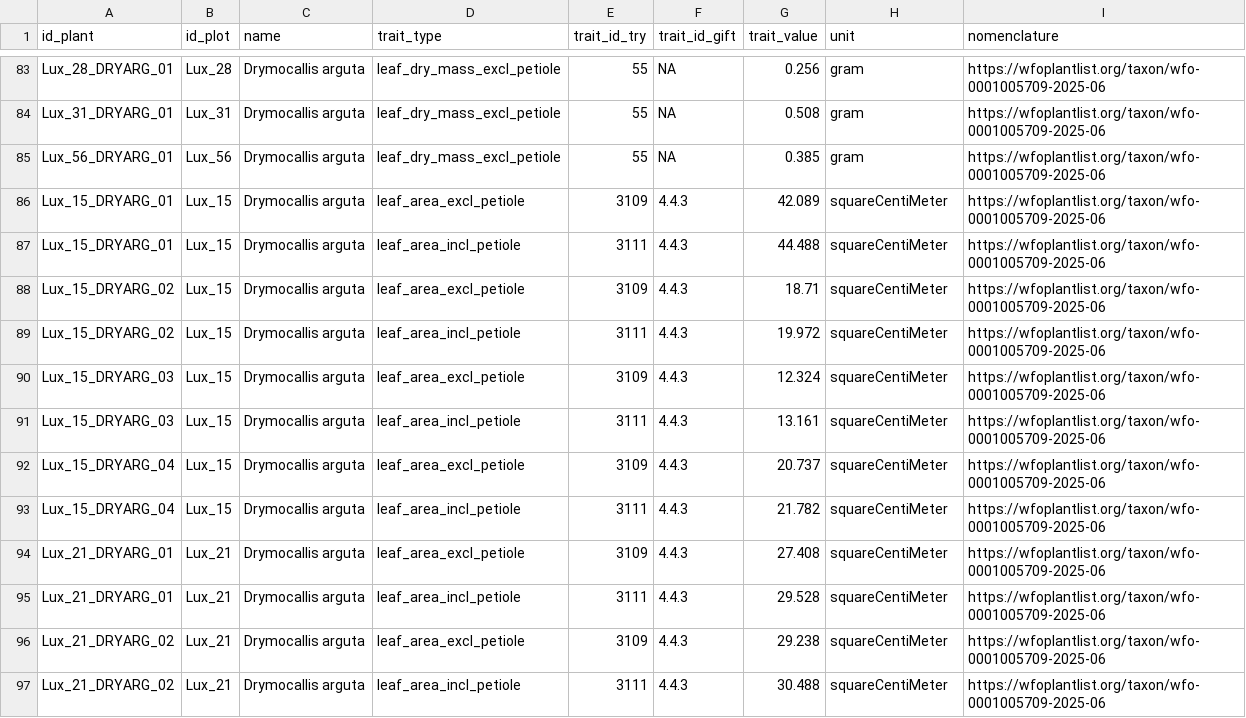
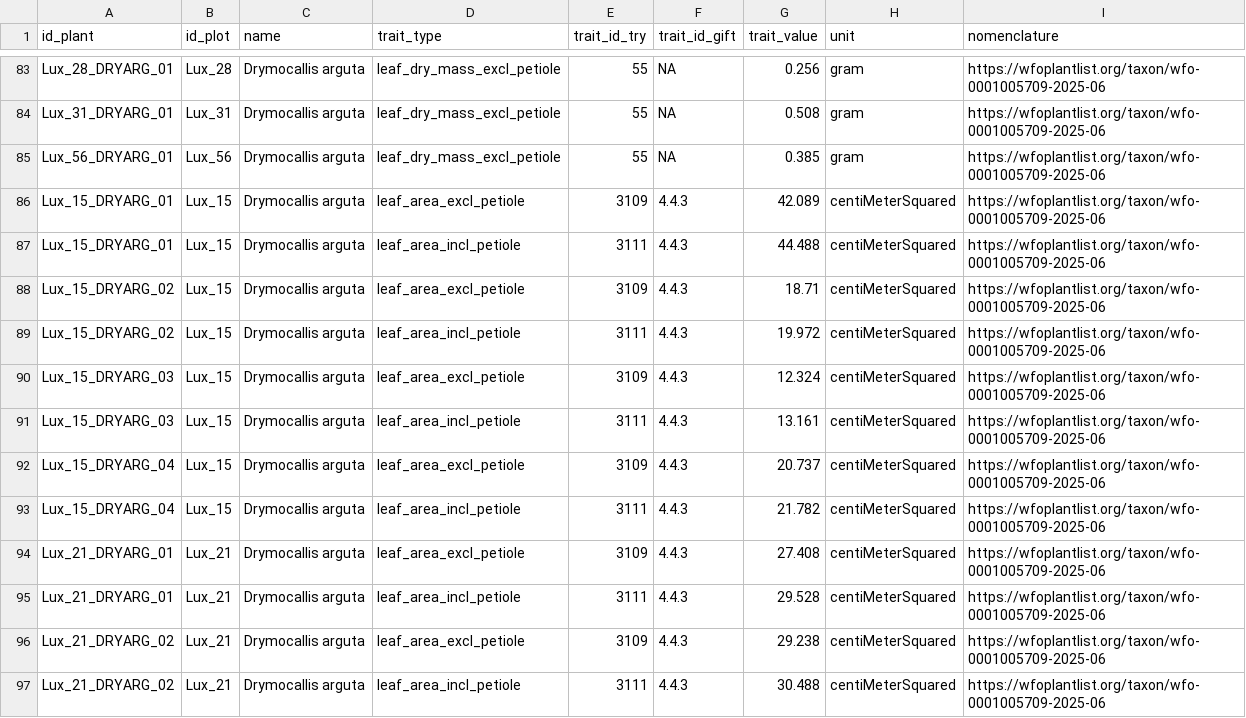
Before and after one commit to markus1bauer/2025_greeen_prairie, a CSV file: data/raw/data_raw_traits_measured.csv, drawn as a sheet; only a part is shown, gaps mark what is left out; the diff covers the shown part only.

```diff
--- a/data/raw/data_raw_traits_measured.csv
+++ b/data/raw/data_raw_traits_measured.csv
@@ -85,13 +85,13 @@ Lux_31_DRYARG_01,Lux_31,Drymocallis arguta,leaf_dry_mass_excl_petiole,55,NA,0.50
 Lux_56_DRYARG_01,Lux_56,Drymocallis arguta,leaf_dry_mass_excl_petiole,55,NA,0.385,gram,https://wfoplantlist.org/taxon/wfo-0001005709-2025-06
-Lux_15_DRYARG_01,Lux_15,Drymocallis arguta,leaf_area_excl_petiole,3109,4.4.3,42.089,squareCentiMeter,https://wfoplantlist.org/taxon/wfo-0001005709-2025-06
-Lux_15_DRYARG_01,Lux_15,Drymocallis arguta,leaf_area_incl_petiole,3111,4.4.3,44.488,squareCentiMeter,https://wfoplantlist.org/taxon/wfo-0001005709-2025-06
-Lux_15_DRYARG_02,Lux_15,Drymocallis arguta,leaf_area_excl_petiole,3109,4.4.3,18.71,squareCentiMeter,https://wfoplantlist.org/taxon/wfo-0001005709-2025-06
-Lux_15_DRYARG_02,Lux_15,Drymocallis arguta,leaf_area_incl_petiole,3111,4.4.3,19.972,squareCentiMeter,https://wfoplantlist.org/taxon/wfo-0001005709-2025-06
-Lux_15_DRYARG_03,Lux_15,Drymocallis arguta,leaf_area_excl_petiole,3109,4.4.3,12.324,squareCentiMeter,https://wfoplantlist.org/taxon/wfo-0001005709-2025-06
-Lux_15_DRYARG_03,Lux_15,Drymocallis arguta,leaf_area_incl_petiole,3111,4.4.3,13.161,squareCentiMeter,https://wfoplantlist.org/taxon/wfo-0001005709-2025-06
-Lux_15_DRYARG_04,Lux_15,Drymocallis arguta,leaf_area_excl_petiole,3109,4.4.3,20.737,squareCentiMeter,https://wfoplantlist.org/taxon/wfo-0001005709-2025-06
-Lux_15_DRYARG_04,Lux_15,Drymocallis arguta,leaf_area_incl_petiole,3111,4.4.3,21.782,squareCentiMeter,https://wfoplantlist.org/taxon/wfo-0001005709-2025-06
-Lux_21_DRYARG_01,Lux_21,Drymocallis arguta,leaf_area_excl_petiole,3109,4.4.3,27.408,squareCentiMeter,https://wfoplantlist.org/taxon/wfo-0001005709-2025-06
-Lux_21_DRYARG_01,Lux_21,Drymocallis arguta,leaf_area_incl_petiole,3111,4.4.3,29.528,squareCentiMeter,https://wfoplantlist.org/taxon/wfo-0001005709-2025-06
-Lux_21_DRYARG_02,Lux_21,Drymocallis arguta,leaf_area_excl_petiole,3109,4.4.3,29.238,squareCentiMeter,https://wfoplantlist.org/taxon/wfo-0001005709-2025-06
-Lux_21_DRYARG_02,Lux_21,Drymocallis arguta,leaf_area_incl_petiole,3111,4.4.3,30.488,squareCentiMeter,https://wfoplantlist.org/taxon/wfo-0001005709-2025-06
+Lux_15_DRYARG_01,Lux_15,Drymocallis arguta,leaf_area_excl_petiole,3109,4.4.3,42.089,centiMeterSquared,https://wfoplantlist.org/taxon/wfo-0001005709-2025-06
+Lux_15_DRYARG_01,Lux_15,Drymocallis arguta,leaf_area_incl_petiole,3111,4.4.3,44.488,centiMeterSquared,https://wfoplantlist.org/taxon/wfo-0001005709-2025-06
+Lux_15_DRYARG_02,Lux_15,Drymocallis arguta,leaf_area_excl_petiole,3109,4.4.3,18.71,centiMeterSquared,https://wfoplantlist.org/taxon/wfo-0001005709-2025-06
+Lux_15_DRYARG_02,Lux_15,Drymocallis arguta,leaf_area_incl_petiole,3111,4.4.3,19.972,centiMeterSquared,https://wfoplantlist.org/taxon/wfo-0001005709-2025-06
+Lux_15_DRYARG_03,Lux_15,Drymocallis arguta,leaf_area_excl_petiole,3109,4.4.3,12.324,centiMeterSquared,https://wfoplantlist.org/taxon/wfo-0001005709-2025-06
+Lux_15_DRYARG_03,Lux_15,Drymocallis arguta,leaf_area_incl_petiole,3111,4.4.3,13.161,centiMeterSquared,https://wfoplantlist.org/taxon/wfo-0001005709-2025-06
+Lux_15_DRYARG_04,Lux_15,Drymocallis arguta,leaf_area_excl_petiole,3109,4.4.3,20.737,centiMeterSquared,https://wfoplantlist.org/taxon/wfo-0001005709-2025-06
+Lux_15_DRYARG_04,Lux_15,Drymocallis arguta,leaf_area_incl_petiole,3111,4.4.3,21.782,centiMeterSquared,https://wfoplantlist.org/taxon/wfo-0001005709-2025-06
+Lux_21_DRYARG_01,Lux_21,Drymocallis arguta,leaf_area_excl_petiole,3109,4.4.3,27.408,centiMeterSquared,https://wfoplantlist.org/taxon/wfo-0001005709-2025-06
+Lux_21_DRYARG_01,Lux_21,Drymocallis arguta,leaf_area_incl_petiole,3111,4.4.3,29.528,centiMeterSquared,https://wfoplantlist.org/taxon/wfo-0001005709-2025-06
+Lux_21_DRYARG_02,Lux_21,Drymocallis arguta,leaf_area_excl_petiole,3109,4.4.3,29.238,centiMeterSquared,https://wfoplantlist.org/taxon/wfo-0001005709-2025-06
+Lux_21_DRYARG_02,Lux_21,Drymocallis arguta,leaf_area_incl_petiole,3111,4.4.3,30.488,centiMeterSquared,https://wfoplantlist.org/taxon/wfo-0001005709-2025-06
```
Also changed, not shown: 12 edited cells elsewhere in this file, data/processed/data_processed_traits.csv, 10 other files.
